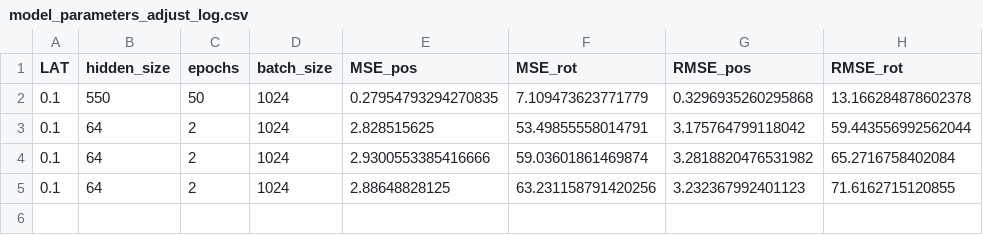
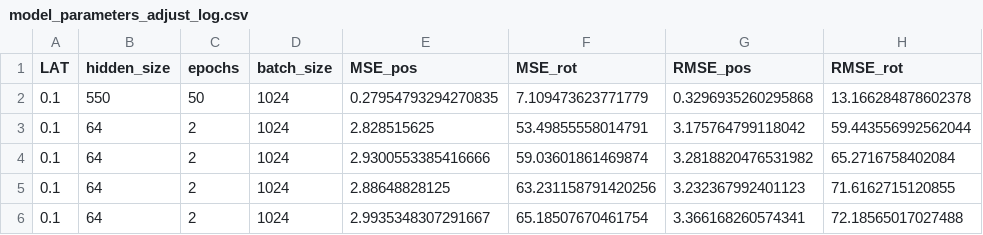
Before and after one commit to oleksa-oleksa/MasterThesis_UserPosition_6DOF, a CSV file: Development/results/model_parameters_adjust_log.csv, drawn as a sheet.

```diff
--- a/Development/results/model_parameters_adjust_log.csv
+++ b/Development/results/model_parameters_adjust_log.csv
@@ -5 +5,2 @@ LAT,hidden_size,epochs,batch_size,MSE_pos,MSE_rot,RMSE_pos,RMSE_rot
 0.1,64,2,1024,2.88648828125,63.231158791420256,3.232367992401123,71.6162715120855
+0.1,64,2,1024,2.9935348307291667,65.18507670461754,3.366168260574341,72.18565017027488
```
Also changed, not shown: 3 other files.
